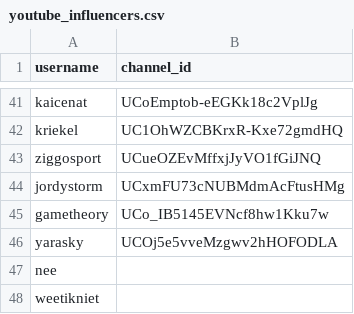
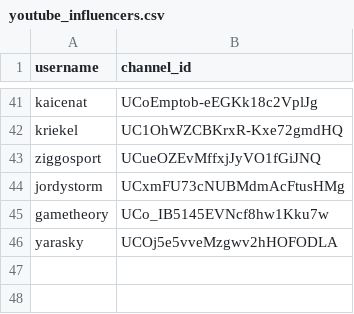
Before and after one commit to elena0605/airflow_docker, a CSV file: dags/youtube_influencers.csv, drawn as a sheet; only a part is shown, gaps mark what is left out.

Commit message:
fixed error handling and implemented youtube replies dag

```diff
--- a/dags/youtube_influencers.csv
+++ b/dags/youtube_influencers.csv
@@ -46,3 +46 @@ gametheory,UCo_IB5145EVNcf8hw1Kku7w
 yarasky,UCOj5e5vveMzgwv2hHOFODLA
-nee
-weetikniet
```
Also changed, not shown: 9 other files.
